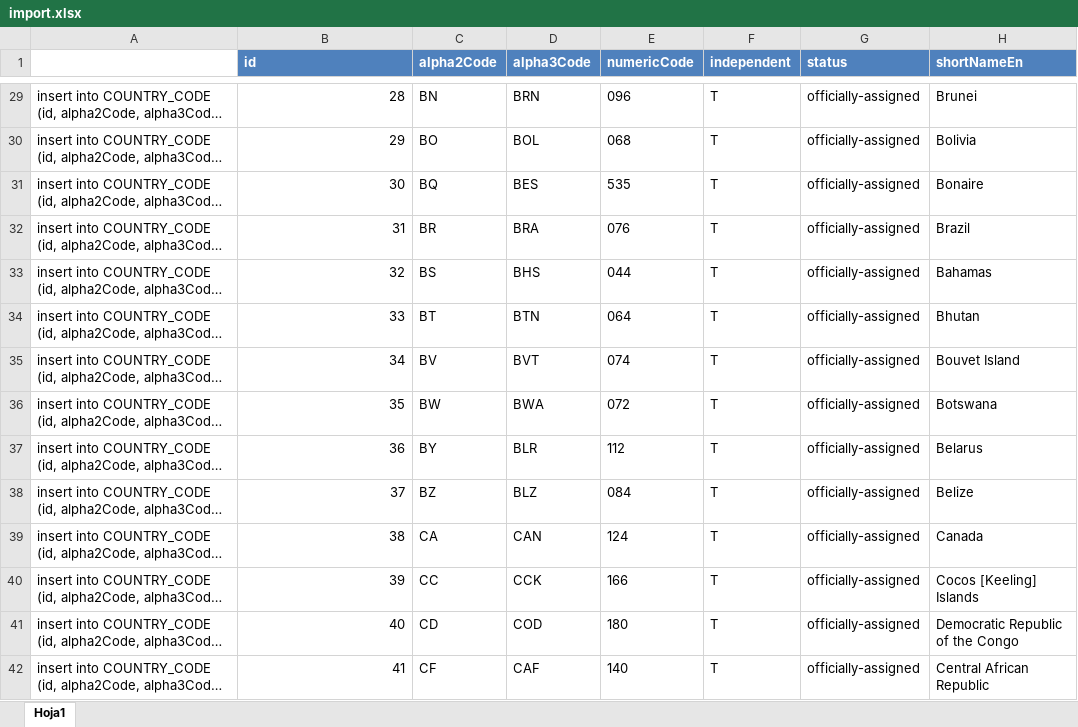
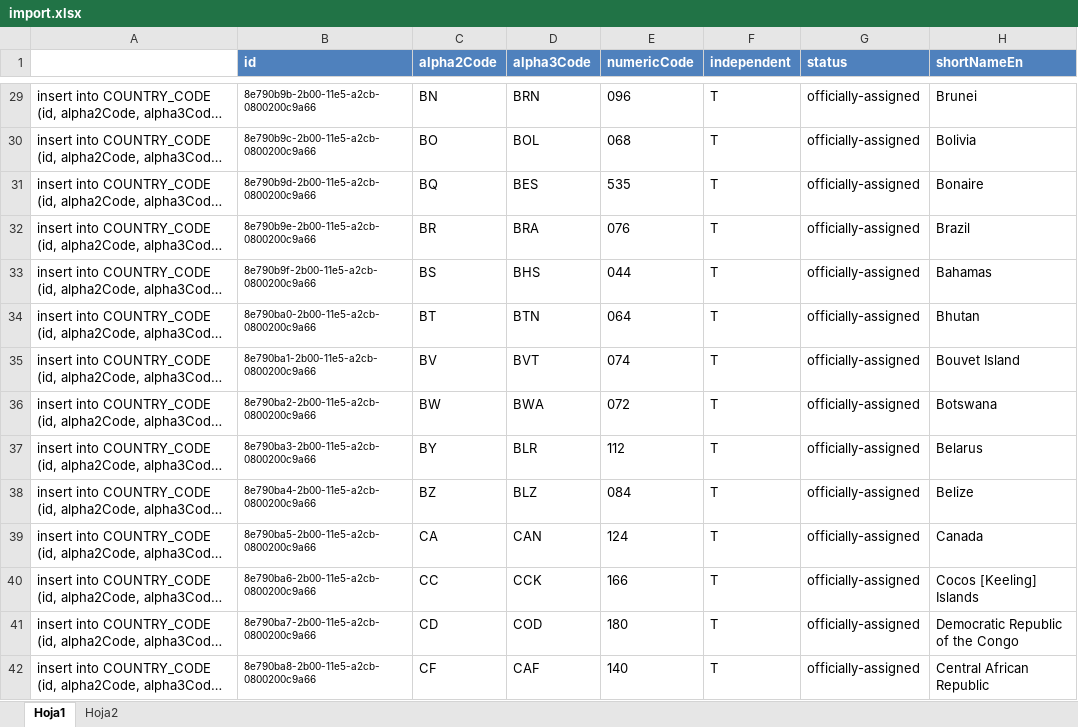
Before and after one commit to SistCoop/iso3166, an Excel workbook: import.xlsx, sheet Hoja1, drawn as a sheet; only a part is shown, gaps mark what is left out; long unchanged cells end in …; values as stored, in another font and other column widths than the file's, no borders; the diff covers the shown part only; the diff names each change by its address in the sheet, - before the commit and + after, or states it on an @@ line.

```diff
--- a/import.xlsx (sheet Hoja1)
+++ b/import.xlsx (sheet Hoja1)
+sheet tab: Hoja2
@@ B29:B42 text size: smaller @@
-B29 (id): 28
+B29 (id): 8e790b9b-2b00-11e5-a2cb-0800200c9a66
-B30 (id): 29
+B30 (id): 8e790b9c-2b00-11e5-a2cb-0800200c9a66
-B31 (id): 30
+B31 (id): 8e790b9d-2b00-11e5-a2cb-0800200c9a66
-B32 (id): 31
+B32 (id): 8e790b9e-2b00-11e5-a2cb-0800200c9a66
-B33 (id): 32
+B33 (id): 8e790b9f-2b00-11e5-a2cb-0800200c9a66
-B34 (id): 33
+B34 (id): 8e790ba0-2b00-11e5-a2cb-0800200c9a66
-B35 (id): 34
+B35 (id): 8e790ba1-2b00-11e5-a2cb-0800200c9a66
-B36 (id): 35
+B36 (id): 8e790ba2-2b00-11e5-a2cb-0800200c9a66
-B37 (id): 36
+B37 (id): 8e790ba3-2b00-11e5-a2cb-0800200c9a66
-B38 (id): 37
+B38 (id): 8e790ba4-2b00-11e5-a2cb-0800200c9a66
-B39 (id): 38
+B39 (id): 8e790ba5-2b00-11e5-a2cb-0800200c9a66
-B40 (id): 39
+B40 (id): 8e790ba6-2b00-11e5-a2cb-0800200c9a66
-B41 (id): 40
+B41 (id): 8e790ba7-2b00-11e5-a2cb-0800200c9a66
-B42 (id): 41
+B42 (id): 8e790ba8-2b00-11e5-a2cb-0800200c9a66
```
Also changed, not shown: 236 edited cells and cell formats elsewhere in this sheet, 18 other files.
